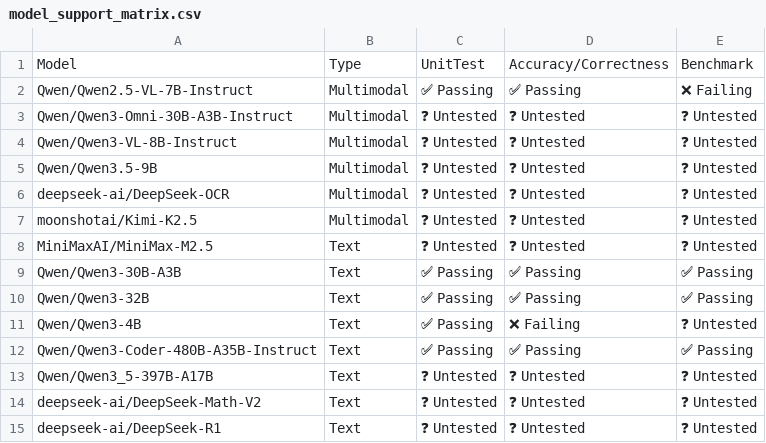
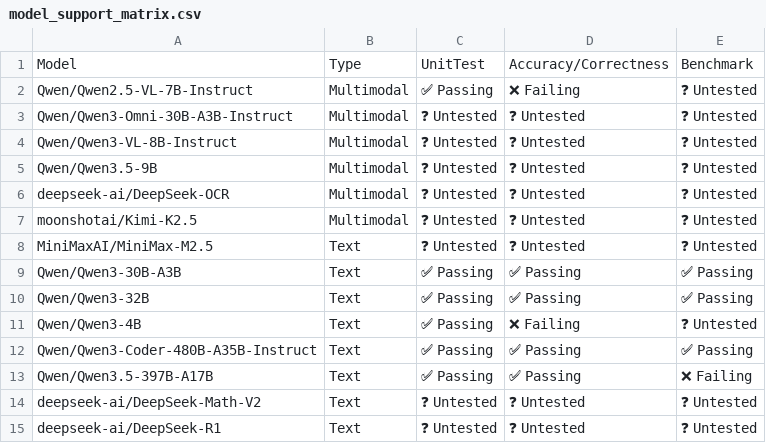
Before and after one commit to vllm-project/tpu-inference, a CSV file: support_matrices/nightly/v7x/vllm/model_support_matrix.csv, drawn as a sheet; only a part is shown.

```diff
--- a/support_matrices/nightly/v7x/vllm/model_support_matrix.csv
+++ b/support_matrices/nightly/v7x/vllm/model_support_matrix.csv
@@ -1,3 +1,3 @@
 Model,Type,UnitTest,Accuracy/Correctness,Benchmark
-"Qwen/Qwen2.5-VL-7B-Instruct",Multimodal,✅ Passing,✅ Passing,❌ Failing
+"Qwen/Qwen2.5-VL-7B-Instruct",Multimodal,✅ Passing,❌ Failing,❓ Untested
 "Qwen/Qwen3-Omni-30B-A3B-Instruct",Multimodal,❓ Untested,❓ Untested,❓ Untested
@@ -12,3 +12,3 @@ Model,Type,UnitTest,Accuracy/Correctness,Benchmark
 "Qwen/Qwen3-Coder-480B-A35B-Instruct",Text,✅ Passing,✅ Passing,✅ Passing
-"Qwen/Qwen3_5-397B-A17B",Text,❓ Untested,❓ Untested,❓ Untested
+"Qwen/Qwen3.5-397B-A17B",Text,✅ Passing,✅ Passing,❌ Failing
 "deepseek-ai/DeepSeek-Math-V2",Text,❓ Untested,❓ Untested,❓ Untested
```
Also changed, not shown: support_matrices/nightly/v6e/vllm/model_support_matrix.csv, support_matrices/nightly/v6e/vllm/parallelism_support_matrix.csv, 2 other files.
